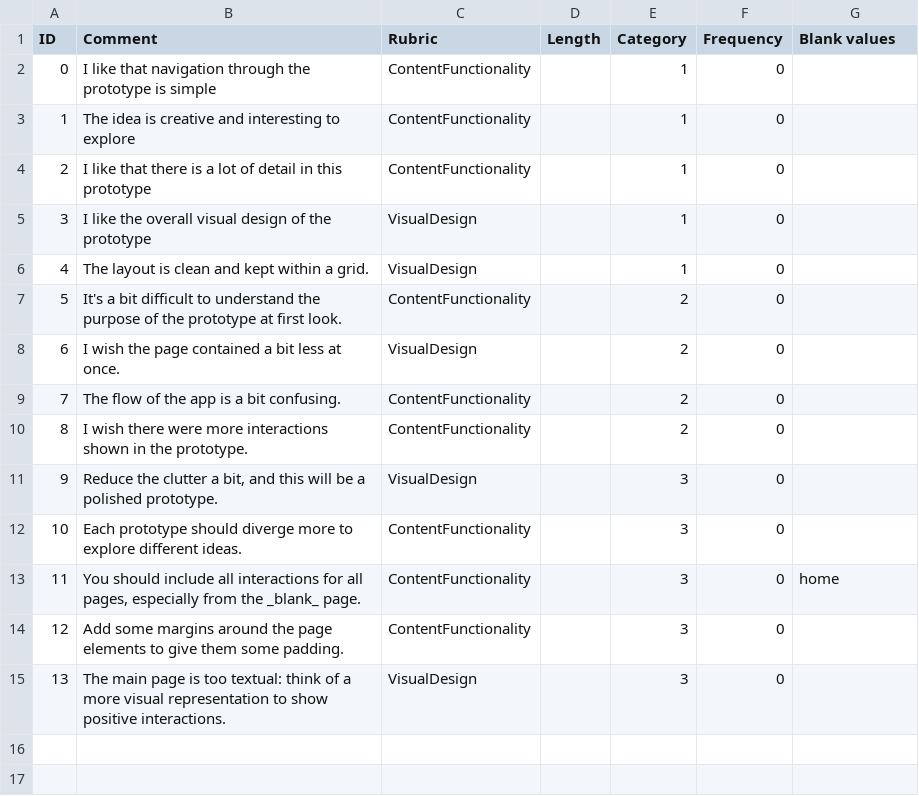
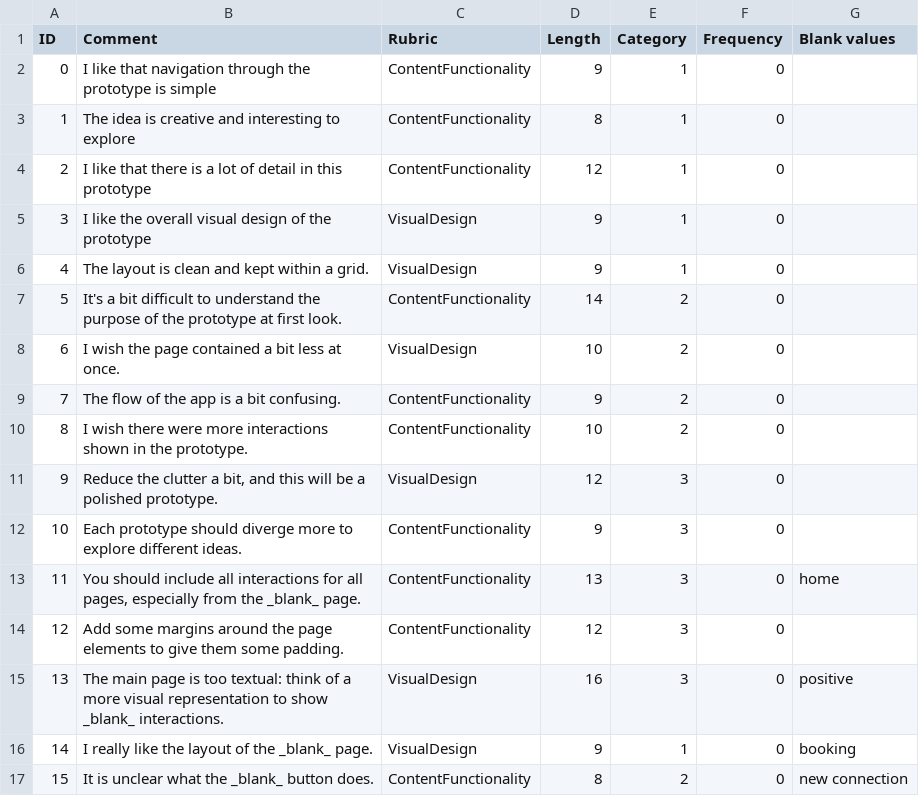
Before and after one commit to DesignAtLarge/critiquekit, a CSV file: comments.csv, drawn as a sheet.

```diff
--- a/comments.csv
+++ b/comments.csv
@@ -1,15 +1,17 @@
 ID,Comment,Rubric,Length,Category,Frequency,Blank values
-0,I like that navigation through the prototype is simple,ContentFunctionality,,1,0,
-1,The idea is creative and interesting to explore,ContentFunctionality,,1,0,
-2,I like that there is a lot of detail in this prototype,ContentFunctionality,,1,0,
-3,I like the overall visual design of the prototype,VisualDesign,,1,0,
-4,The layout is clean and kept within a grid.,VisualDesign,,1,0,
-5,It's a bit difficult to understand the purpose of the prototype at first look.,ContentFunctionality,,2,0,
-6,I wish the page contained a bit less at once.,VisualDesign,,2,0,
-7,The flow of the app is a bit confusing.,ContentFunctionality,,2,0,
-8,I wish there were more interactions shown in the prototype.,ContentFunctionality,,2,0,
-9,"Reduce the clutter a bit, and this will be a polished prototype.",VisualDesign,,3,0,
-10,Each prototype should diverge more to explore different ideas.,ContentFunctionality,,3,0,
-11,"You should include all interactions for all pages, especially from the _blank_ page.",ContentFunctionality,,3,0,home
-12,Add some margins around the page elements to give them some padding.,ContentFunctionality,,3,0,
-13,The main page is too textual: think of a more visual representation to show positive interactions.,VisualDesign,,3,0,
+0,I like that navigation through the prototype is simple,ContentFunctionality,9,1,0,
+1,The idea is creative and interesting to explore,ContentFunctionality,8,1,0,
+2,I like that there is a lot of detail in this prototype,ContentFunctionality,12,1,0,
+3,I like the overall visual design of the prototype,VisualDesign,9,1,0,
+4,The layout is clean and kept within a grid.,VisualDesign,9,1,0,
+5,It's a bit difficult to understand the purpose of the prototype at first look.,ContentFunctionality,14,2,0,
+6,I wish the page contained a bit less at once.,VisualDesign,10,2,0,
+7,The flow of the app is a bit confusing.,ContentFunctionality,9,2,0,
+8,I wish there were more interactions shown in the prototype.,ContentFunctionality,10,2,0,
+9,"Reduce the clutter a bit, and this will be a polished prototype.",VisualDesign,12,3,0,
+10,Each prototype should diverge more to explore different ideas.,ContentFunctionality,9,3,0,
+11,"You should include all interactions for all pages, especially from the _blank_ page.",ContentFunctionality,13,3,0,home
+12,Add some margins around the page elements to give them some padding.,ContentFunctionality,12,3,0,
+13,The main page is too textual: think of a more visual representation to show _blank_ interactions.,VisualDesign,16,3,0,positive
+14,I really like the layout of the _blank_ page.,VisualDesign,9,1,0,booking
+15,It is unclear what the _blank_ button does.,ContentFunctionality,8,2,0,new connection
```
Also changed, not shown: 1 other file.
